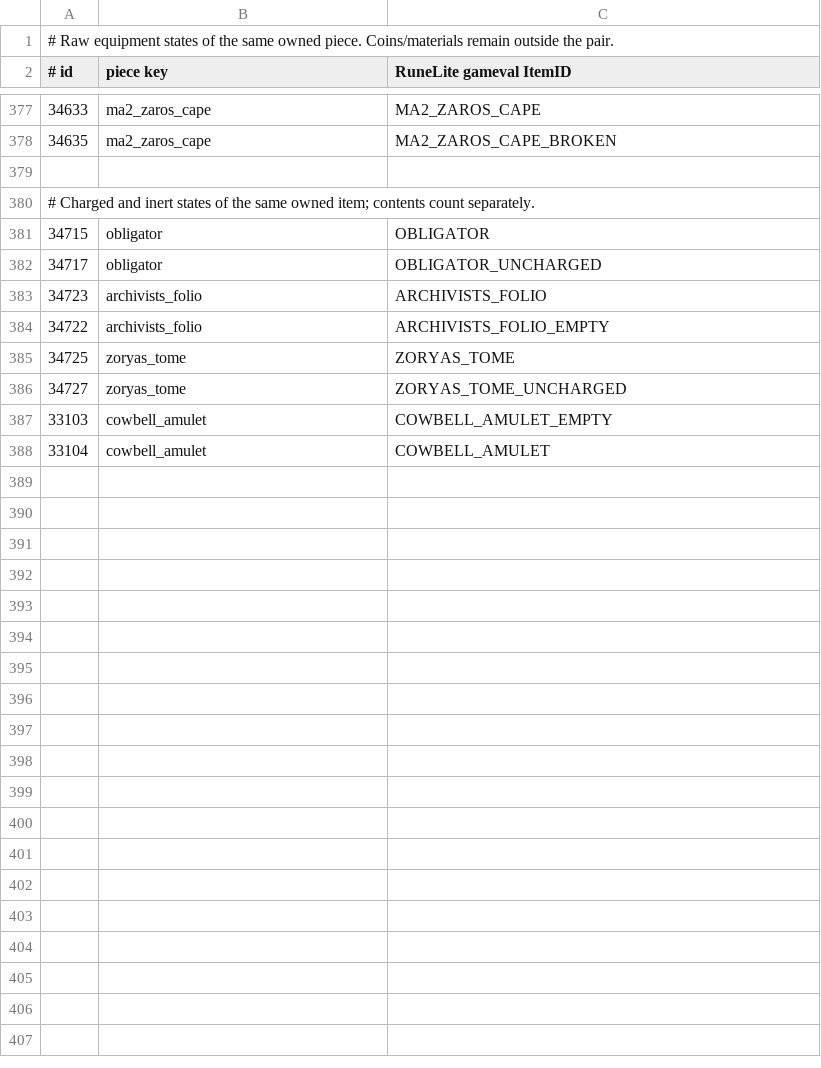
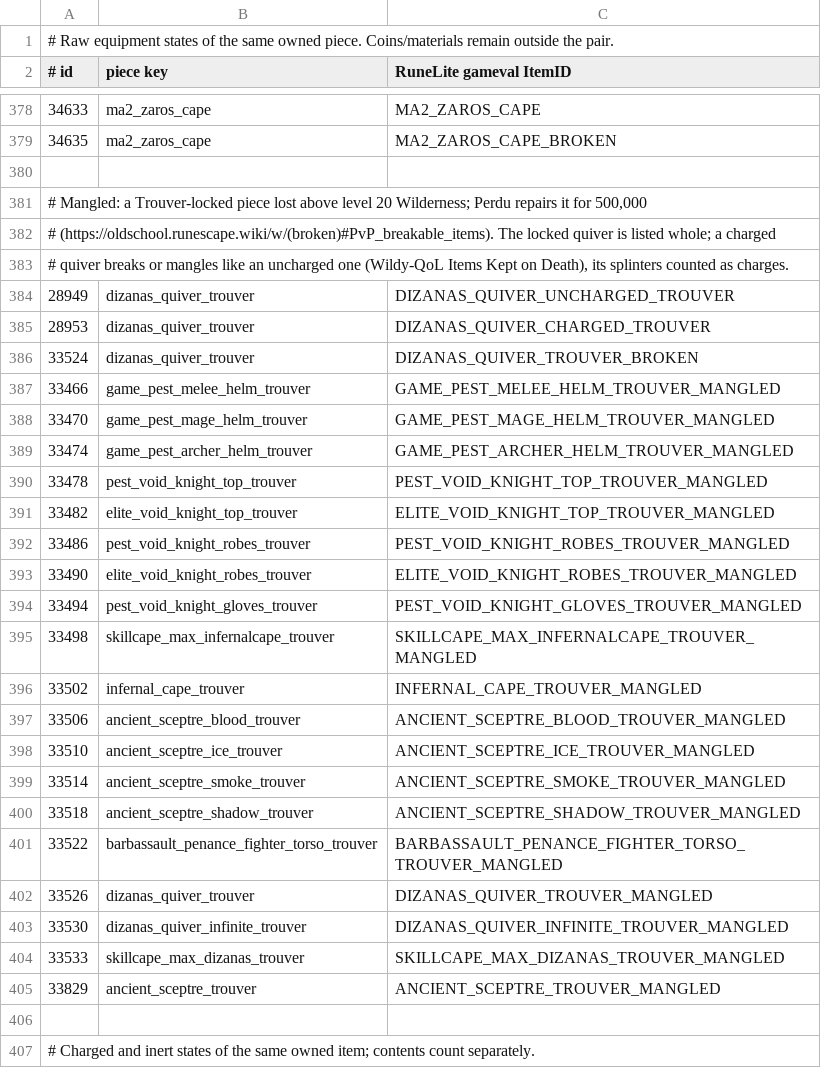
Before and after one commit to xRampageous/gp-manager, a TSV file: src/main/resources/com/gpmanager/model/wear_gear.tsv, drawn as a sheet; only a part is shown, gaps mark what is left out; the shorter side is filled out with more unchanged rows; the diff covers the shown part only.

```diff
--- a/src/main/resources/com/gpmanager/model/wear_gear.tsv
+++ b/src/main/resources/com/gpmanager/model/wear_gear.tsv
@@ -378,2 +379,28 @@
 34635	ma2_zaros_cape	MA2_ZAROS_CAPE_BROKEN
+
+# Mangled: a Trouver-locked piece lost above level 20 Wilderness; Perdu repairs it for 500,000
+# (https://oldschool.runescape.wiki/w/(broken)#PvP_breakable_items). The locked quiver is listed whole; a charged
+# quiver breaks or mangles like an uncharged one (Wildy-QoL Items Kept on Death), its splinters counted as charges.
+28949	dizanas_quiver_trouver	DIZANAS_QUIVER_UNCHARGED_TROUVER
+28953	dizanas_quiver_trouver	DIZANAS_QUIVER_CHARGED_TROUVER
+33524	dizanas_quiver_trouver	DIZANAS_QUIVER_TROUVER_BROKEN
+33466	game_pest_melee_helm_trouver	GAME_PEST_MELEE_HELM_TROUVER_MANGLED
+33470	game_pest_mage_helm_trouver	GAME_PEST_MAGE_HELM_TROUVER_MANGLED
+33474	game_pest_archer_helm_trouver	GAME_PEST_ARCHER_HELM_TROUVER_MANGLED
+33478	pest_void_knight_top_trouver	PEST_VOID_KNIGHT_TOP_TROUVER_MANGLED
+33482	elite_void_knight_top_trouver	ELITE_VOID_KNIGHT_TOP_TROUVER_MANGLED
+33486	pest_void_knight_robes_trouver	PEST_VOID_KNIGHT_ROBES_TROUVER_MANGLED
+33490	elite_void_knight_robes_trouver	ELITE_VOID_KNIGHT_ROBES_TROUVER_MANGLED
+33494	pest_void_knight_gloves_trouver	PEST_VOID_KNIGHT_GLOVES_TROUVER_MANGLED
+33498	skillcape_max_infernalcape_trouver	SKILLCAPE_MAX_INFERNALCAPE_TROUVER_MANGLED
+33502	infernal_cape_trouver	INFERNAL_CAPE_TROUVER_MANGLED
+33506	ancient_sceptre_blood_trouver	ANCIENT_SCEPTRE_BLOOD_TROUVER_MANGLED
+33510	ancient_sceptre_ice_trouver	ANCIENT_SCEPTRE_ICE_TROUVER_MANGLED
+33514	ancient_sceptre_smoke_trouver	ANCIENT_SCEPTRE_SMOKE_TROUVER_MANGLED
+33518	ancient_sceptre_shadow_trouver	ANCIENT_SCEPTRE_SHADOW_TROUVER_MANGLED
+33522	barbassault_penance_fighter_torso_trouver	BARBASSAULT_PENANCE_FIGHTER_TORSO_TROUVER_MANGLED
+33526	dizanas_quiver_trouver	DIZANAS_QUIVER_TROUVER_MANGLED
+33530	dizanas_quiver_infinite_trouver	DIZANAS_QUIVER_INFINITE_TROUVER_MANGLED
+33533	skillcape_max_dizanas_trouver	SKILLCAPE_MAX_DIZANAS_TROUVER_MANGLED
+33829	ancient_sceptre_trouver	ANCIENT_SCEPTRE_TROUVER_MANGLED
 
```
Also changed, not shown: 1 added row elsewhere in this file, src/main/resources/com/gpmanager/model/gem_containers.tsv, src/main/resources/com/gpmanager/model/menu_rules.tsv, 25 other files.
